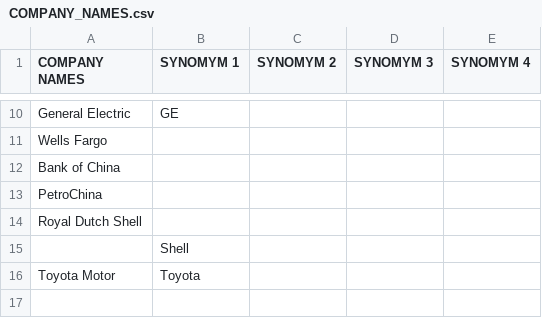
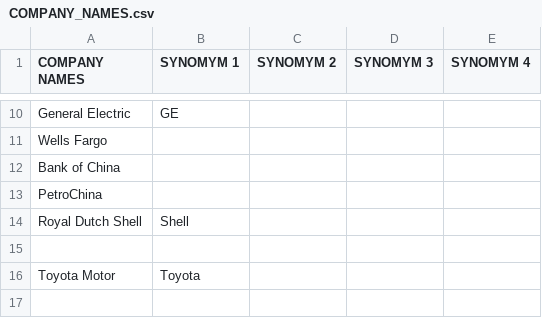
Before and after one commit to MichaelKatsoulis/scrader_mock, a CSV file: COMPANY_NAMES.csv, drawn as a sheet; only a part is shown, gaps mark what is left out.

Commit message:
list of company names

```diff
--- a/COMPANY_NAMES.csv
+++ b/COMPANY_NAMES.csv
@@ -13,4 +13,4 @@ Bank of China,,,,
 PetroChina,,,,
-Royal Dutch Shell,,,,
-,Shell,,,
+Royal Dutch Shell,Shell,,,
+,,,,
 Toyota Motor,Toyota,,,
```
